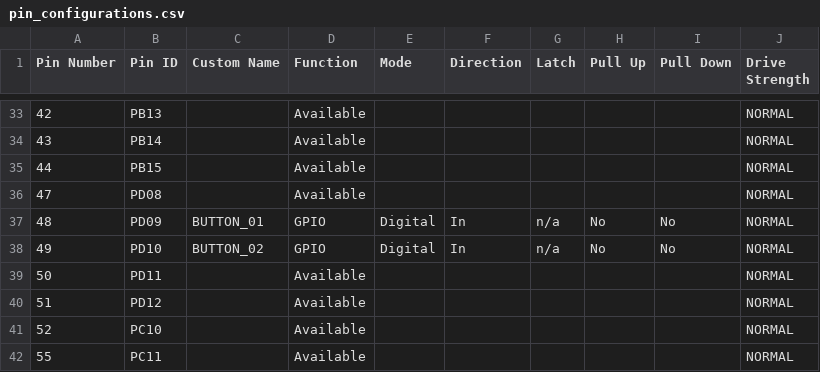
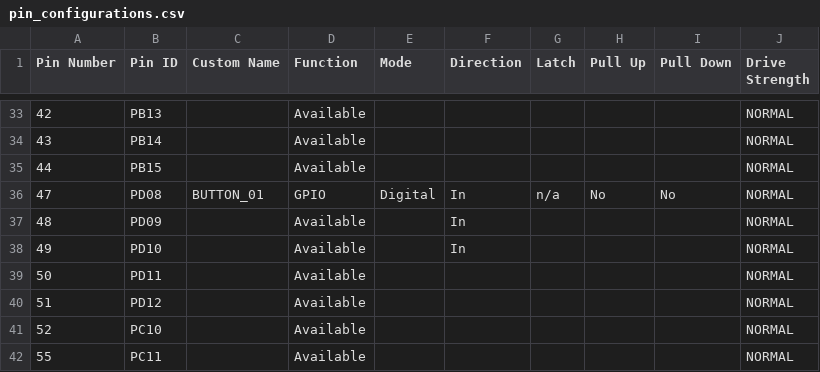
Before and after one commit to Microchip-MPLAB-Harmony/mc_apps_sam_d5x_e5x, a CSV file: apps/pmsm_foc_smo_sam_e54/firmware/src/config/mchv3_sam_e54_pim/pin_configurations.csv, drawn as a sheet; only a part is shown, gaps mark what is left out; the diff names each change by its address in the sheet, - before the commit and + after, or states it on an @@ line.

Commit message:
[DFT] DFT Regeneration and test for mcp_pmsm_foc_smo_sam_e54_mclv2_sam_e54_pim MH3-81567

```diff
--- a/apps/pmsm_foc_smo_sam_e54/firmware/src/config/mchv3_sam_e54_pim/pin_configurations.csv
+++ b/apps/pmsm_foc_smo_sam_e54/firmware/src/config/mchv3_sam_e54_pim/pin_configurations.csv
-C36 (Custom Name): (empty)
+C36 (Custom Name): BUTTON_01
-D36 (Function): Available
+D36 (Function): GPIO
-E36 (Mode): (empty)
+E36 (Mode): Digital
-F36 (Direction): (empty)
+F36 (Direction): In
-G36 (Latch): (empty)
+G36 (Latch): n/a
-H36 (Pull Up): (empty)
+H36 (Pull Up): No
-I36 (Pull Down): (empty)
+I36 (Pull Down): No
-C37 (Custom Name): BUTTON_01
+C37 (Custom Name): (empty)
-D37:D38 (Function): GPIO
+D37:D38 (Function): Available
-E37:E38 (Mode): Digital
+E37:E38 (Mode): (empty)
-G37:G38 (Latch): n/a
+G37:G38 (Latch): (empty)
-H37:H38 (Pull Up): No
+H37:H38 (Pull Up): (empty)
-I37:I38 (Pull Down): No
+I37:I38 (Pull Down): (empty)
-C38 (Custom Name): BUTTON_02
+C38 (Custom Name): (empty)
```
Also changed, not shown: 47 other files.
